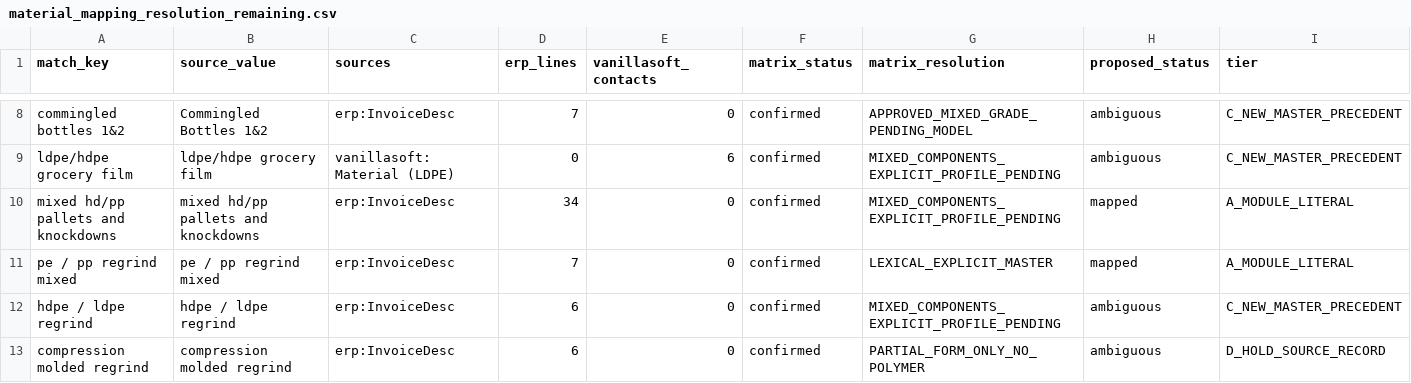
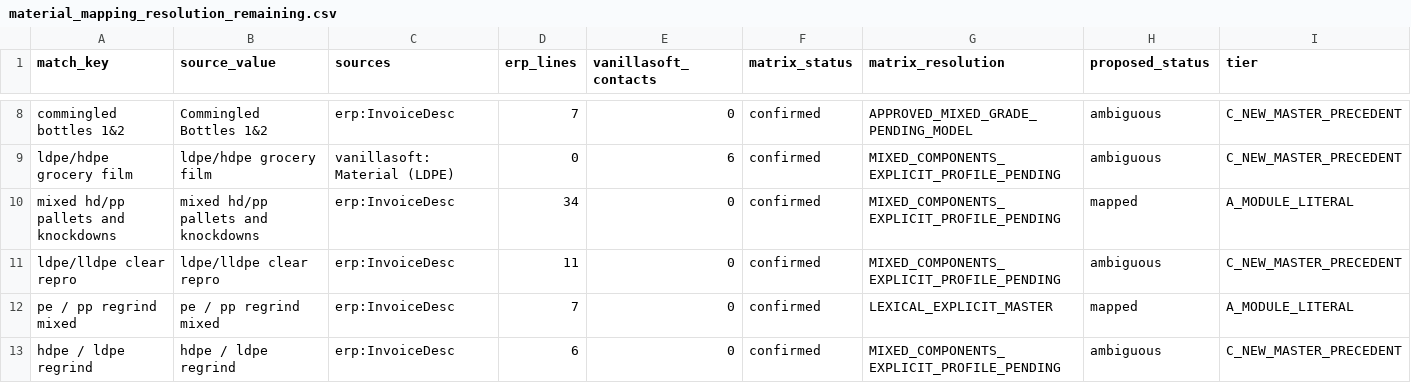
Before and after one commit to cryptoxdog/IB-Odoo_19, a CSV file: plasticos_material_profile/data/material_mapping_resolution_remaining.csv, drawn as a sheet; only a part is shown, gaps mark what is left out; the shorter side is filled out with more unchanged rows; rows hold the shown columns only; the diff names each change by its address in the sheet, - before the commit and + after, or states it on an @@ line.

```diff
--- a/plasticos_material_profile/data/material_mapping_resolution_remaining.csv
+++ b/plasticos_material_profile/data/material_mapping_resolution_remaining.csv
+row 11: ldpe/lldpe clear repro | ldpe/lldpe clear repro | erp:InvoiceDesc | 11 | 0 | confirmed | MIXED_COMPONENTS_EXPLICIT_PROFILE_PENDING | ambiguous | C_NEW_MASTER_PRECEDENT
```
Also changed, not shown: plasticos_material_profile/data/material_mapping.csv, 5 other files.
